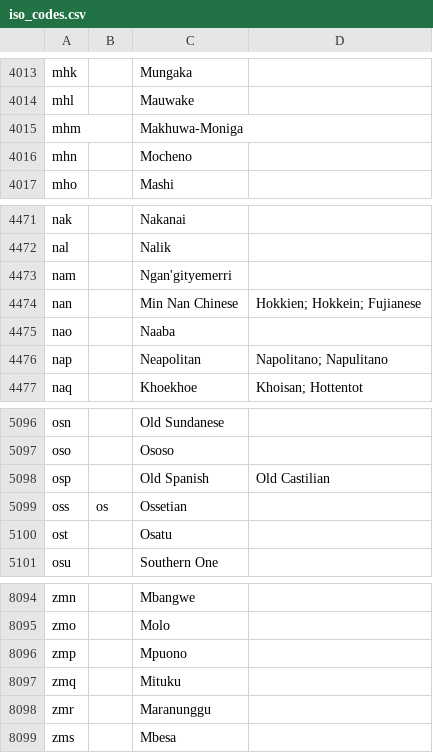
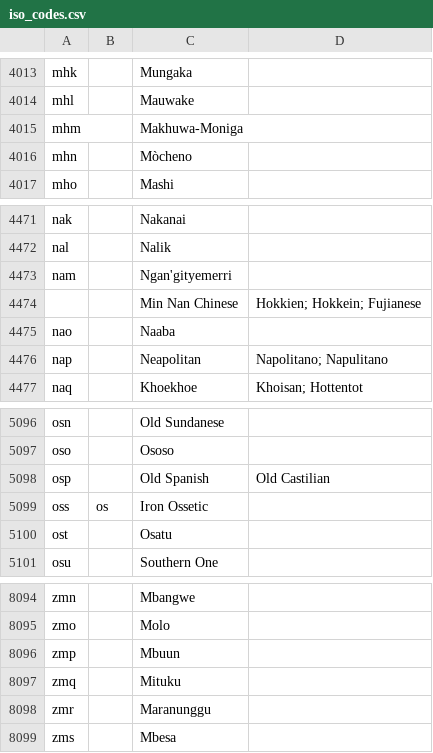
Before and after one commit to kungming2/translator-BOT-reborn, a CSV file: Data/Datasets/iso_codes.csv, drawn as a sheet; only a part is shown, gaps mark what is left out; the diff covers the shown part only.

```diff
--- a/Data/Datasets/iso_codes.csv
+++ b/Data/Datasets/iso_codes.csv
@@ -4016,3 +4016,3 @@ mhl,,Mauwake,
 mhm,,Makhuwa-Moniga,
-mhn,,Mocheno,
+mhn,,Mòcheno,
 mho,,Mashi,
@@ -4474,3 +4474,3 @@ nal,,Nalik,
 nam,,Ngan'gityemerri,
-nan,,Min Nan Chinese,Hokkien; Hokkein; Fujianese
+,,Min Nan Chinese,Hokkien; Hokkein; Fujianese
 nao,,Naaba,
@@ -5099,3 +5099,3 @@ oso,,Ososo,
 osp,,Old Spanish,Old Castilian
-oss,os,Ossetian,
+oss,os,Iron Ossetic,
 ost,,Osatu,
@@ -8096,3 +8096,3 @@ zmn,,Mbangwe,
 zmo,,Molo,
-zmp,,Mpuono,
+zmp,,Mbuun,
 zmq,,Mituku,
```
Also changed, not shown: 4 added rows and 5 edited cells elsewhere in this file.
